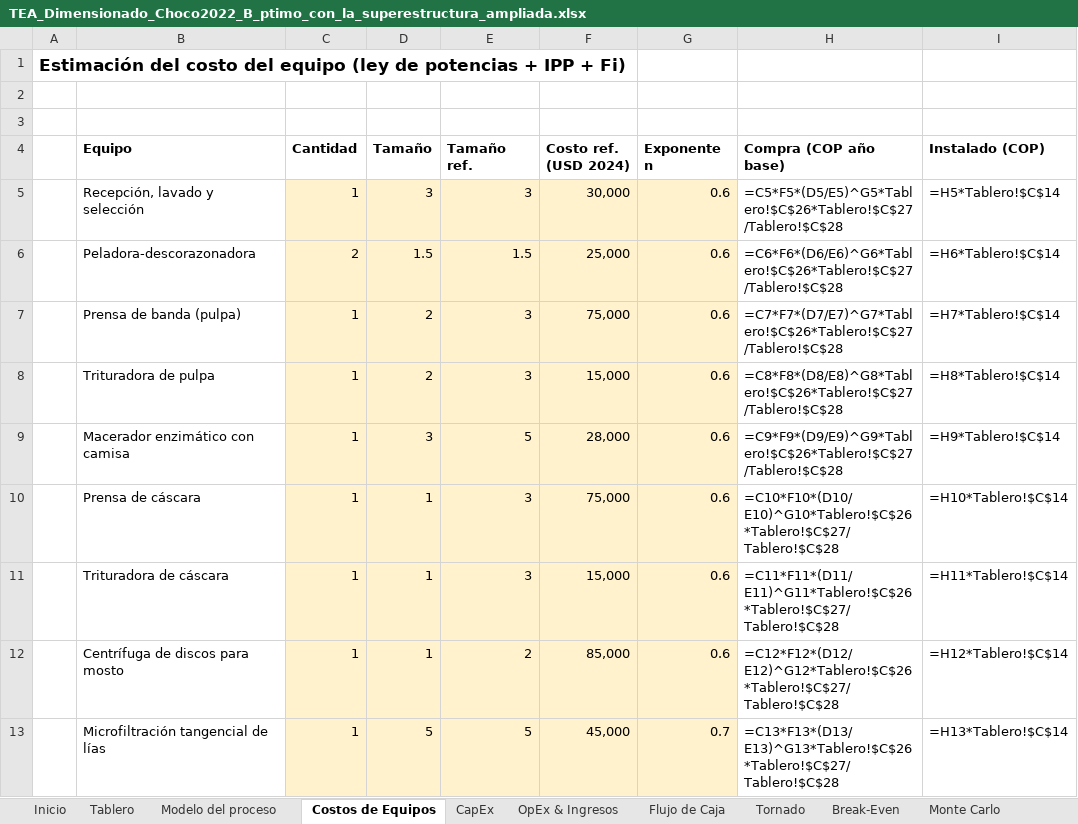
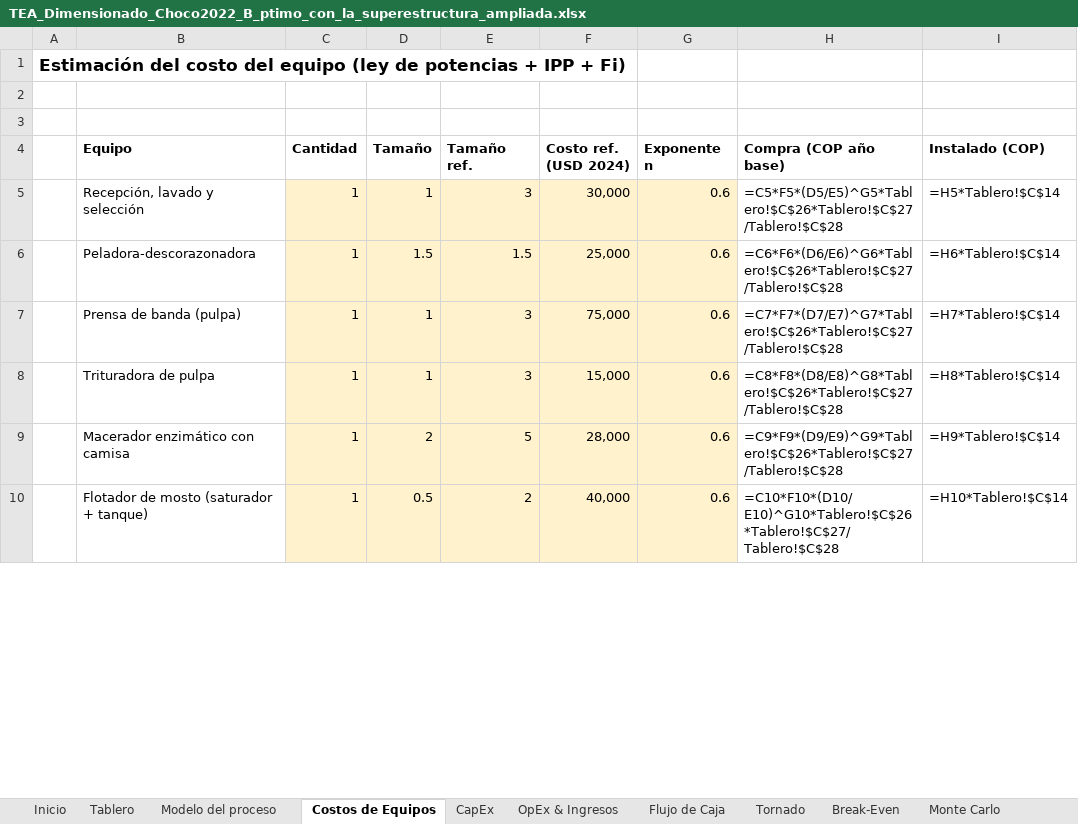
Before and after one commit to juanmurcia-jpg/corsano, an Excel workbook: modelos_pina/TEA_excel/TEA_Dimensionado_Choco2022_B_ptimo_con_la_superestructura_ampliada.xlsx, sheet Costos de Equipos, drawn as a sheet; only a part is shown; values as stored, in another font and other column widths than the file's, no borders; formulas without a stored value are shown as written; removed rows and columns are numbered as before the commit, all else as after; the diff covers the shown part only; the diff names each change by its address in the sheet, - before the commit and + after, or states it on an @@ line.

```diff
--- a/modelos_pina/TEA_excel/TEA_Dimensionado_Choco2022_B_ptimo_con_la_superestructura_ampliada.xlsx (sheet Costos de Equipos)
+++ b/modelos_pina/TEA_excel/TEA_Dimensionado_Choco2022_B_ptimo_con_la_superestructura_ampliada.xlsx (sheet Costos de Equipos)
-D5 (Tamaño): 3
+D5 (Tamaño): 1
-C6 (Cantidad): 2
+C6 (Cantidad): 1
-D7:D8 (Tamaño): 2
+D7:D8 (Tamaño): 1
-D9 (Tamaño): 3
+D9 (Tamaño): 2
-row 10:  | Prensa de cáscara | 1 | 1 | 3 | 75,000 | 0.6 | =C10*F10*(D10/E10)^G10*Tablero!$C$26*Tablero!$C$27/Tablero!$C$28 | =H10*Tablero!$C$14
-row 11:  | Trituradora de cáscara | 1 | 1 | 3 | 15,000 | 0.6 | =C11*F11*(D11/E11)^G11*Tablero!$C$26*Tablero!$C$27/Tablero!$C$28 | =H11*Tablero!$C$14
-B10 (Equipo): Centrífuga de discos para mosto
+B10 (Equipo): Flotador de mosto (saturador + tanque)
-D10 (Tamaño): 1
+D10 (Tamaño): 0.5
-F10 (Costo ref. (USD 2024)): 85,000
+F10 (Costo ref. (USD 2024)): 40,000
-H10 (Compra (COP año base)): =C12*F12*(D12/E12)^G12*Tablero!$C$26*Tablero!$C$27/Tablero!$C$28
+H10 (Compra (COP año base)): =C10*F10*(D10/E10)^G10*Tablero!$C$26*Tablero!$C$27/Tablero!$C$28
-I10 (Instalado (COP)): =H12*Tablero!$C$14
+I10 (Instalado (COP)): =H10*Tablero!$C$14
-row 13:  | Microfiltración tangencial de lías | 1 | 5 | 5 | 45,000 | 0.7 | =C13*F13*(D13/E13)^G13*Tablero!$C$26*Tablero!$C$27/Tablero!$C$28 | =H13*Tablero!$C$14
```
Also changed, not shown: 7 removed rows and 64 edited cells elsewhere in this sheet, sheet Monte Carlo, sheet OpEx & Ingresos, sheet Tornado, sheet Flujo de Caja, sheet Modelo del proceso, sheet Tablero, 3 more sheets, modelos_pina/TEA_excel/TEA_Dimensionado_Choco2022_A_Referencia_TRL_9.xlsx, modelos_pina/TEA_excel/TEA_Dimensionado_Choco2022_A_ptimo_sin_az_car_a_adido.xlsx, 16 other files.
